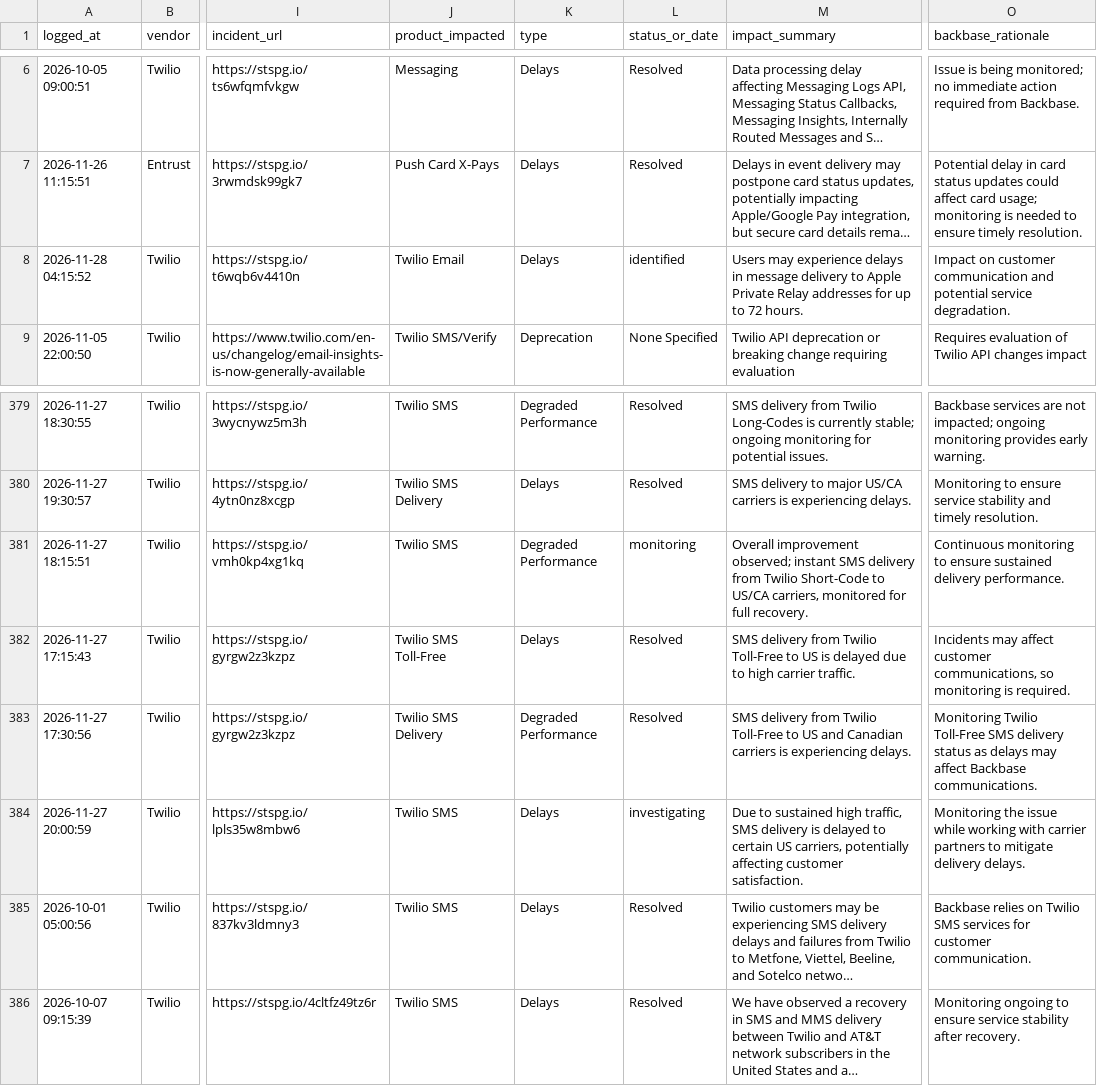
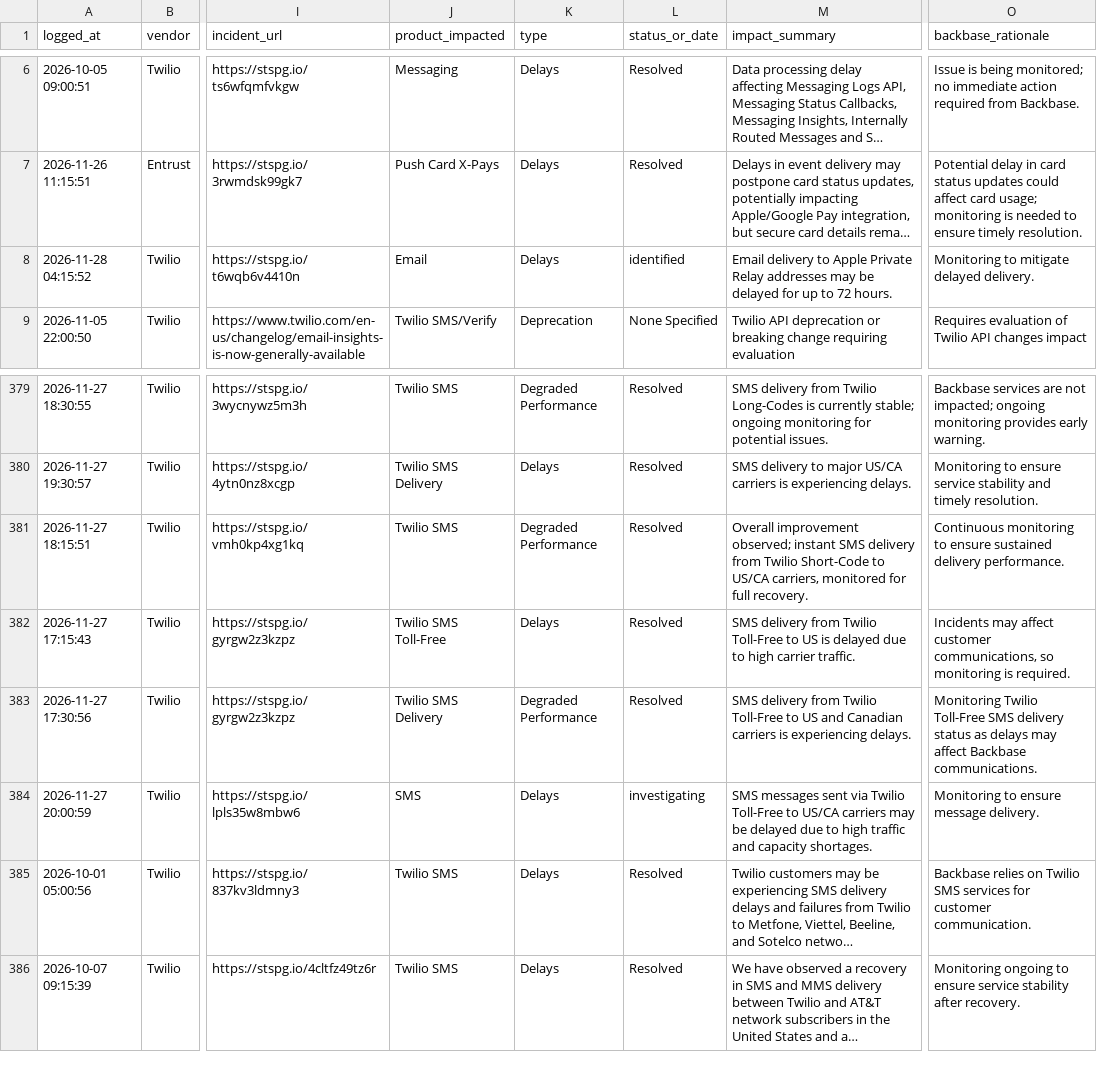
Before and after one commit to abhishek883388/ai_watch_marketplace, a CSV file: watch_agent_alerts.csv, drawn as a sheet; only a part is shown, gaps mark what is left out; long unchanged cells end in …; the diff names each change by its address in the sheet, - before the commit and + after, or states it on an @@ line.

```diff
--- a/watch_agent_alerts.csv
+++ b/watch_agent_alerts.csv
-J8 (product_impacted): Twilio Email
+J8 (product_impacted): Email
-M8 (impact_summary): Users may experience delays in message delivery to Apple Private Relay addresses for up…
+M8 (impact_summary): Email delivery to Apple Private Relay addresses may be delayed for up…
-O8 (backbase_rationale): Impact on customer communication and potential service degradation.
+O8 (backbase_rationale): Monitoring to mitigate delayed delivery.
-L381 (status_or_date): monitoring
+L381 (status_or_date): Resolved
-J384 (product_impacted): Twilio SMS
+J384 (product_impacted): SMS
-M384 (impact_summary): Due to sustained high traffic, SMS delivery is delayed to certain US carriers, potentially affecting customer satisfaction.
+M384 (impact_summary): SMS messages sent via Twilio Toll-Free to US/CA carriers may be delayed due to high traffic and capacity shortages.
-O384 (backbase_rationale): Monitoring the issue while working with carrier partners to mitigate delivery delays.
+O384 (backbase_rationale): Monitoring to ensure message delivery.
```
Also changed, not shown: watch_agent_resolved_incidents.csv, zendesk_watch_agent_alerts.csv.
